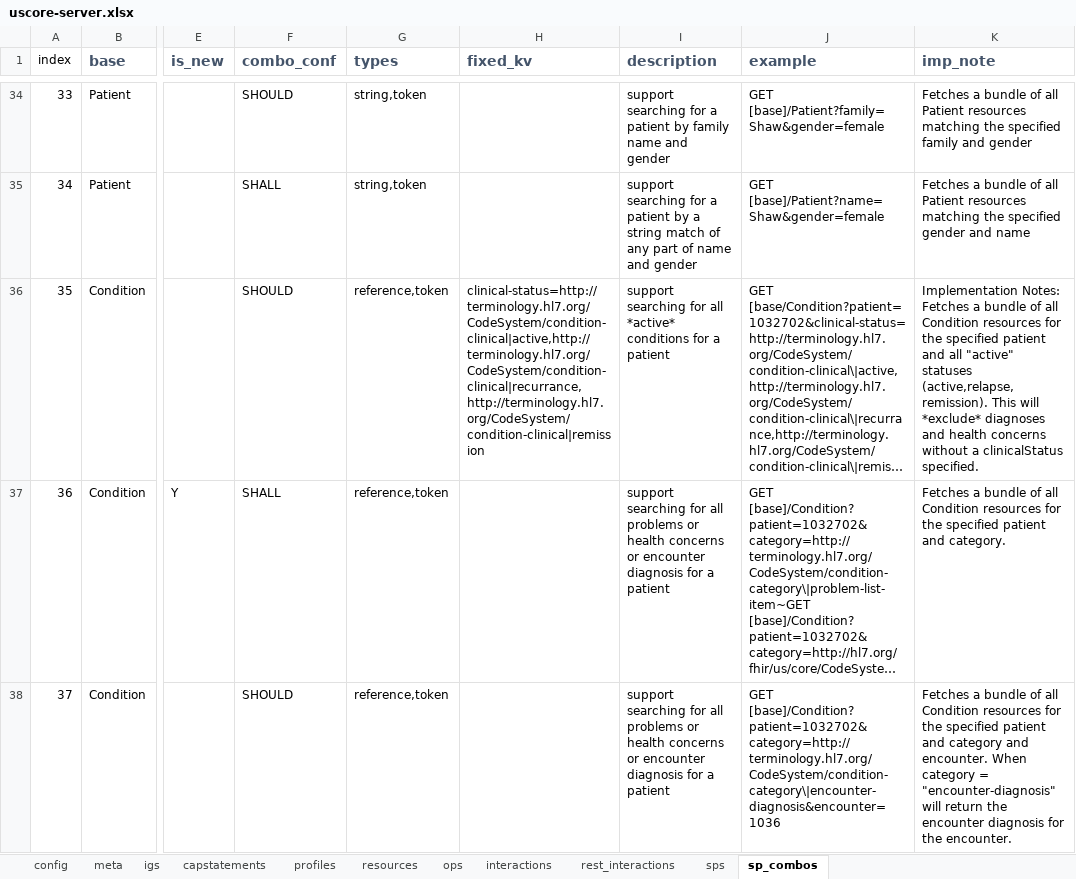
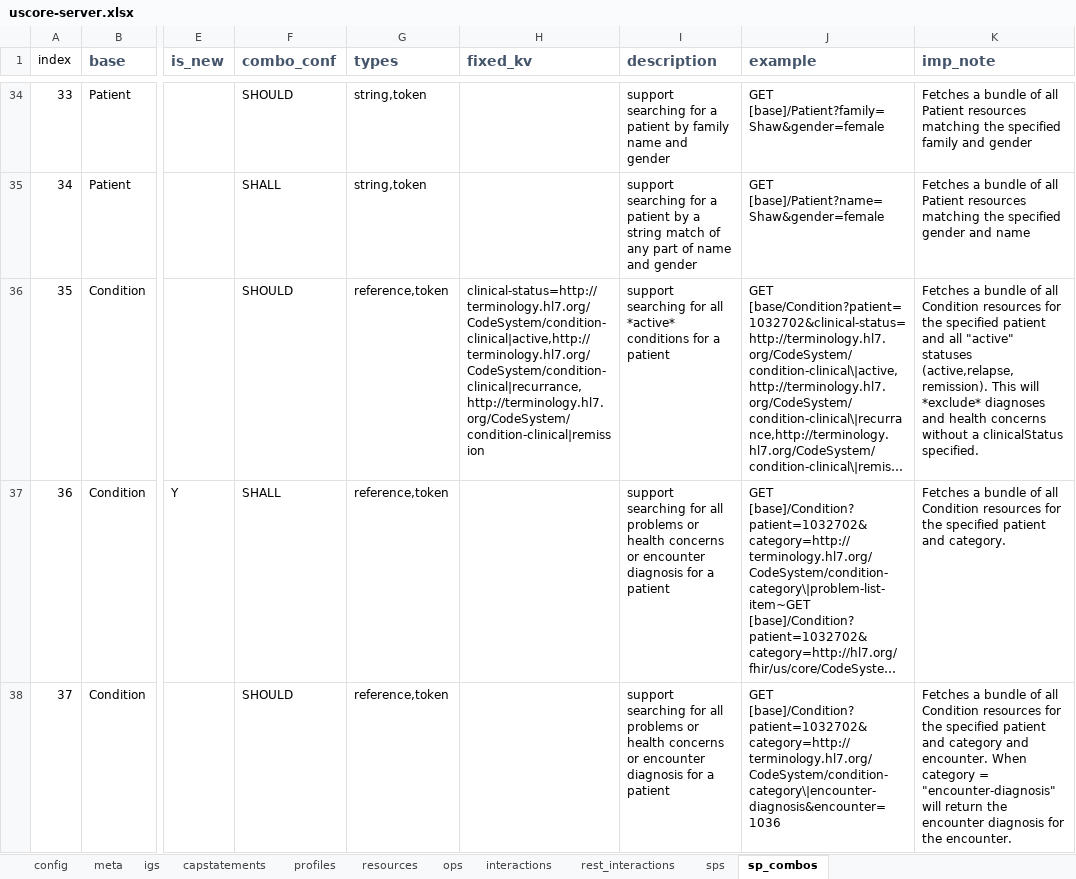
Before and after one commit to HL7/US-Core, an Excel workbook: input/resources_spreadsheets/uscore-server.xlsx, sheet sp_combos, drawn as a sheet; only a part is shown, gaps mark what is left out; long unchanged cells end in …; values as stored, in another font and other column widths than the file's, no borders; conditional formats not drawn; the diff names each change by its address in the sheet, - before the commit and + after, or states it on an @@ line.

```diff
--- a/input/resources_spreadsheets/uscore-server.xlsx (sheet sp_combos)
+++ b/input/resources_spreadsheets/uscore-server.xlsx (sheet sp_combos)
-K36 (imp_note): Implementation Notes: Fetches a…
+K36 (imp_note): Fetches a…
```
Also changed, not shown: 1 other file.
